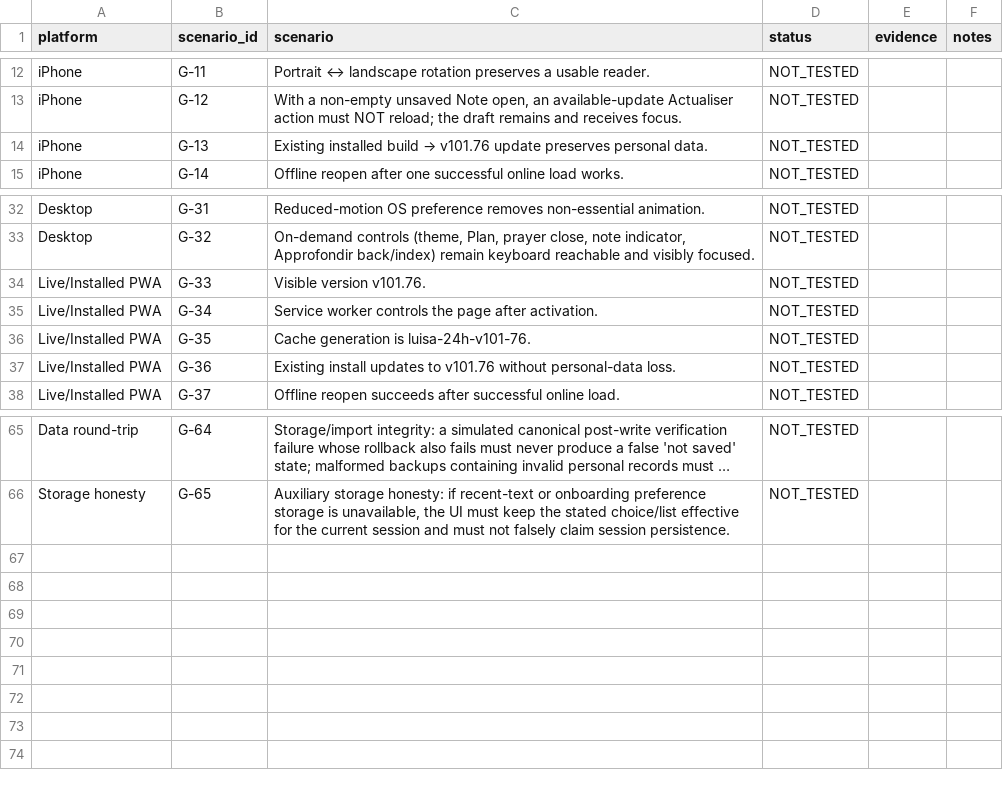
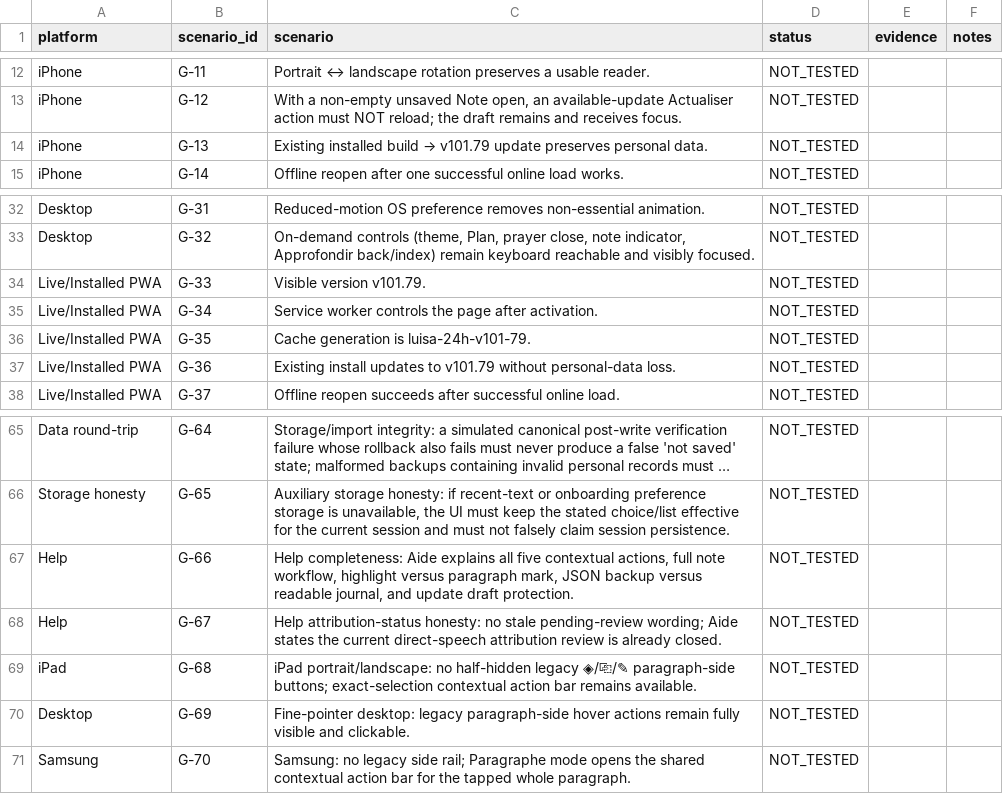
Before and after one commit to louisriv26/App-Test, a CSV file: REAL_DEVICE_QA_RESULTS_TEMPLATE.csv, drawn as a sheet; only a part is shown, gaps mark what is left out; long unchanged cells end in …; the diff names each change by its address in the sheet, - before the commit and + after, or states it on an @@ line.

```diff
--- a/REAL_DEVICE_QA_RESULTS_TEMPLATE.csv
+++ b/REAL_DEVICE_QA_RESULTS_TEMPLATE.csv
@@ C14 (scenario): …build → v101.76 update preserves… → …build → v101.79 update preserves… @@
-C34 (scenario): Visible version v101.76.
+C34 (scenario): Visible version v101.79.
-C36 (scenario): Cache generation is luisa-24h-v101-76.
+C36 (scenario): Cache generation is luisa-24h-v101-79.
-C37 (scenario): …updates to v101.76 without personal-data…
+C37 (scenario): …updates to v101.79 without personal-data…
+row 67: Help | G-66 | Help completeness: Aide explains all five contextual actions, full note workflow, highlight versus paragraph mark, JSON backup versus readable journal, and update draft protection. | NOT_TESTED
+row 68: Help | G-67 | Help attribution-status honesty: no stale pending-review wording; Aide states the current direct-speech attribution review is already closed. | NOT_TESTED
+row 69: iPad | G-68 | iPad portrait/landscape: no half-hidden legacy ◈/⎘/✎ paragraph-side buttons; exact-selection contextual action bar remains available. | NOT_TESTED
+row 70: Desktop | G-69 | Fine-pointer desktop: legacy paragraph-side hover actions remain fully visible and clickable. | NOT_TESTED
+row 71: Samsung | G-70 | Samsung: no legacy side rail; Paragraphe mode opens the shared contextual action bar for the tapped whole paragraph. | NOT_TESTED
```
Also changed, not shown: 7 other files.
